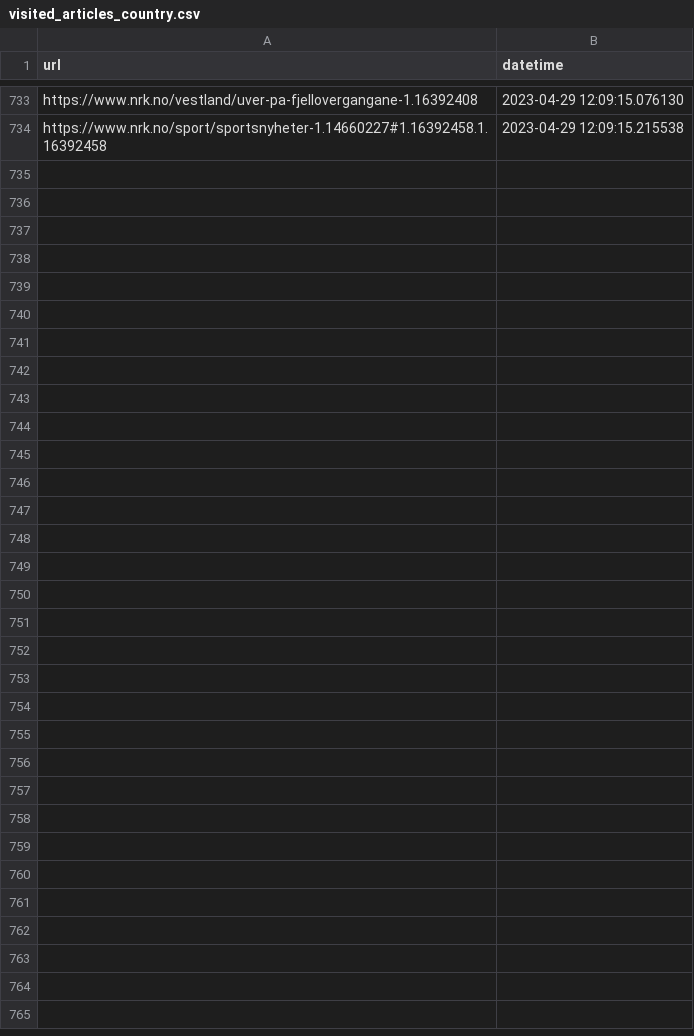
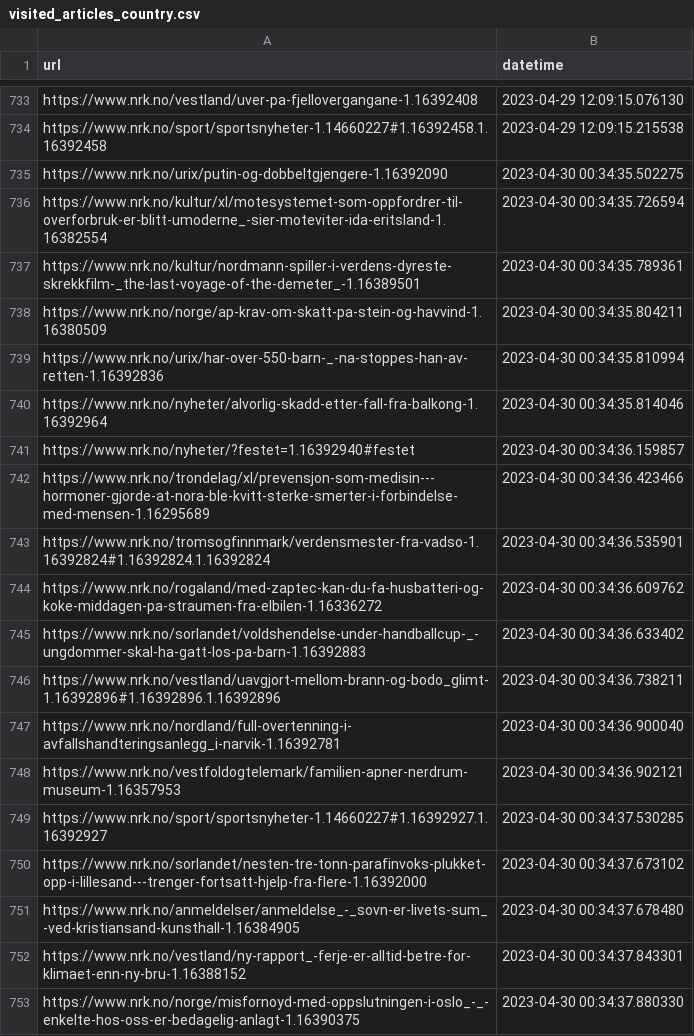
Before and after one commit to EllingOftedal/GIS-Blog, a CSV file: scripts/nrk/global/results/visited_articles_country.csv, drawn as a sheet; only a part is shown, gaps mark what is left out; the diff covers the shown part only; the diff names each change by its address in the sheet, - before the commit and + after, or states it on an @@ line.

```diff
--- a/scripts/nrk/global/results/visited_articles_country.csv
+++ b/scripts/nrk/global/results/visited_articles_country.csv
+row 735: https://www.nrk.no/urix/putin-og-dobbeltgjengere-1.16392090 | 2023-04-30 00:34:35.502275
+row 736: https://www.nrk.no/kultur/xl/motesystemet-som-oppfordrer-til-overforbruk-er-blitt-umoderne_-sier-moteviter-ida-eritsland-1.16382554 | 2023-04-30 00:34:35.726594
+row 737: https://www.nrk.no/kultur/nordmann-spiller-i-verdens-dyreste-skrekkfilm-_the-last-voyage-of-the-demeter_-1.16389501 | 2023-04-30 00:34:35.789361
+row 738: https://www.nrk.no/norge/ap-krav-om-skatt-pa-stein-og-havvind-1.16380509 | 2023-04-30 00:34:35.804211
+row 739: https://www.nrk.no/urix/har-over-550-barn-_-na-stoppes-han-av-retten-1.16392836 | 2023-04-30 00:34:35.810994
+row 740: https://www.nrk.no/nyheter/alvorlig-skadd-etter-fall-fra-balkong-1.16392964 | 2023-04-30 00:34:35.814046
+row 741: https://www.nrk.no/nyheter/?festet=1.16392940#festet | 2023-04-30 00:34:36.159857
+row 742: https://www.nrk.no/trondelag/xl/prevensjon-som-medisin---hormoner-gjorde-at-nora-ble-kvitt-sterke-smerter-i-forbindelse-med-mensen-1.16295689 | 2023-04-30 00:34:36.423466
+row 743: https://www.nrk.no/tromsogfinnmark/verdensmester-fra-vadso-1.16392824#1.16392824.1.16392824 | 2023-04-30 00:34:36.535901
+row 744: https://www.nrk.no/rogaland/med-zaptec-kan-du-fa-husbatteri-og-koke-middagen-pa-straumen-fra-elbilen-1.16336272 | 2023-04-30 00:34:36.609762
+row 745: https://www.nrk.no/sorlandet/voldshendelse-under-handballcup-_-ungdommer-skal-ha-gatt-los-pa-barn-1.16392883 | 2023-04-30 00:34:36.633402
+row 746: https://www.nrk.no/vestland/uavgjort-mellom-brann-og-bodo_glimt-1.16392896#1.16392896.1.16392896 | 2023-04-30 00:34:36.738211
+row 747: https://www.nrk.no/nordland/full-overtenning-i-avfallshandteringsanlegg_i-narvik-1.16392781 | 2023-04-30 00:34:36.900040
+row 748: https://www.nrk.no/vestfoldogtelemark/familien-apner-nerdrum-museum-1.16357953 | 2023-04-30 00:34:36.902121
+row 749: https://www.nrk.no/sport/sportsnyheter-1.14660227#1.16392927.1.16392927 | 2023-04-30 00:34:37.530285
+row 750: https://www.nrk.no/sorlandet/nesten-tre-tonn-parafinvoks-plukket-opp-i-lillesand---trenger-fortsatt-hjelp-fra-flere-1.16392000 | 2023-04-30 00:34:37.673102
+row 751: https://www.nrk.no/anmeldelser/anmeldelse_-_sovn-er-livets-sum_-ved-kristiansand-kunsthall-1.16384905 | 2023-04-30 00:34:37.678480
+row 752: https://www.nrk.no/vestland/ny-rapport_-ferje-er-alltid-betre-for-klimaet-enn-ny-bru-1.16388152 | 2023-04-30 00:34:37.843301
+row 753: https://www.nrk.no/norge/misfornoyd-med-oppslutningen-i-oslo_-_-enkelte-hos-oss-er-bedagelig-anlagt-1.16390375 | 2023-04-30 00:34:37.880330
```
Also changed, not shown: 11 added rows elsewhere in this file, scripts/nrk/inland/results/visited_articles_innland.csv, 2 other files.
